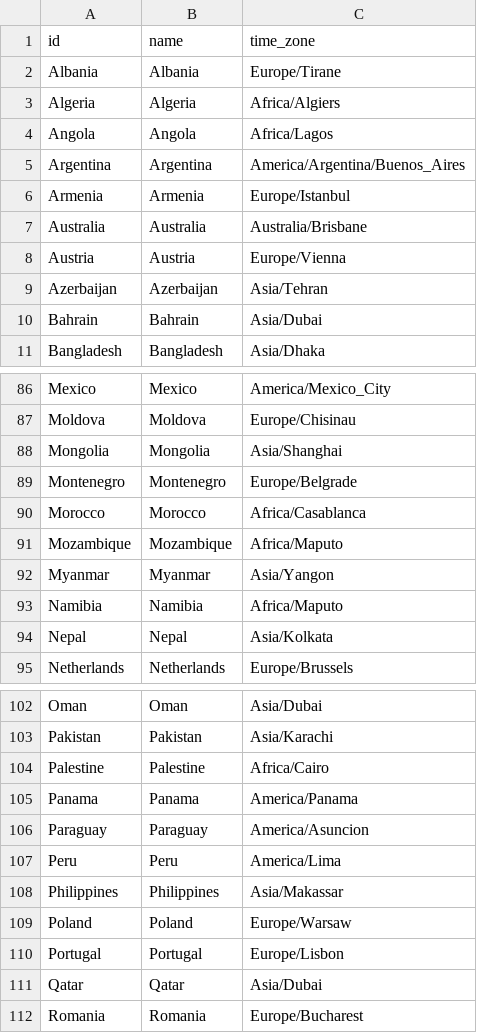
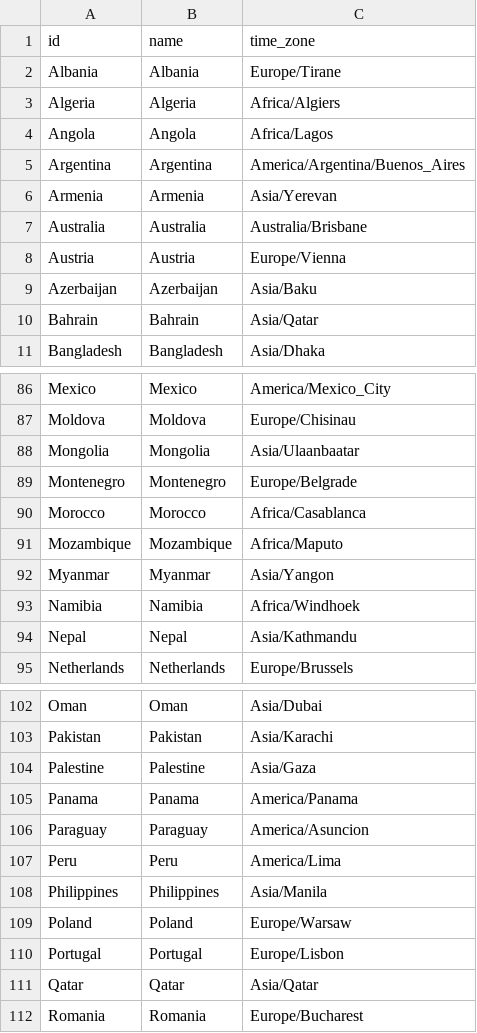
Before and after one commit to equinor/stride-data_eqn, a CSV file: global/dimensions/countries.csv, drawn as a sheet; only a part is shown, gaps mark what is left out; the diff covers the shown part only.

```diff
--- a/global/dimensions/countries.csv
+++ b/global/dimensions/countries.csv
@@ -5,7 +5,7 @@ Angola,Angola,Africa/Lagos
 Argentina,Argentina,America/Argentina/Buenos_Aires
-Armenia,Armenia,Europe/Istanbul
+Armenia,Armenia,Asia/Yerevan
 Australia,Australia,Australia/Brisbane
 Austria,Austria,Europe/Vienna
-Azerbaijan,Azerbaijan,Asia/Tehran
-Bahrain,Bahrain,Asia/Dubai
+Azerbaijan,Azerbaijan,Asia/Baku
+Bahrain,Bahrain,Asia/Qatar
 Bangladesh,Bangladesh,Asia/Dhaka
@@ -87,3 +87,3 @@ Mexico,Mexico,America/Mexico_City
 Moldova,Moldova,Europe/Chisinau
-Mongolia,Mongolia,Asia/Shanghai
+Mongolia,Mongolia,Asia/Ulaanbaatar
 Montenegro,Montenegro,Europe/Belgrade
@@ -92,4 +92,4 @@ Mozambique,Mozambique,Africa/Maputo
 Myanmar,Myanmar,Asia/Yangon
-Namibia,Namibia,Africa/Maputo
-Nepal,Nepal,Asia/Kolkata
+Namibia,Namibia,Africa/Windhoek
+Nepal,Nepal,Asia/Kathmandu
 Netherlands,Netherlands,Europe/Brussels
@@ -103,3 +103,3 @@ Oman,Oman,Asia/Dubai
 Pakistan,Pakistan,Asia/Karachi
-Palestine,Palestine,Africa/Cairo
+Palestine,Palestine,Asia/Gaza
 Panama,Panama,America/Panama
@@ -107,6 +107,6 @@ Paraguay,Paraguay,America/Asuncion
 Peru,Peru,America/Lima
-Philippines,Philippines,Asia/Makassar
+Philippines,Philippines,Asia/Manila
 Poland,Poland,Europe/Warsaw
 Portugal,Portugal,Europe/Lisbon
-Qatar,Qatar,Asia/Dubai
+Qatar,Qatar,Asia/Qatar
 Romania,Romania,Europe/Bucharest
```
Also changed, not shown: 21 edited cells elsewhere in this file, global/profile_data/weather_bait/dimensions/weather_years.csv, 11 other files.
